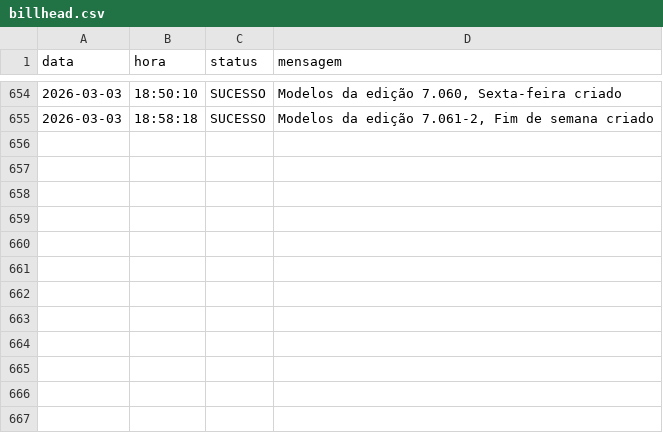
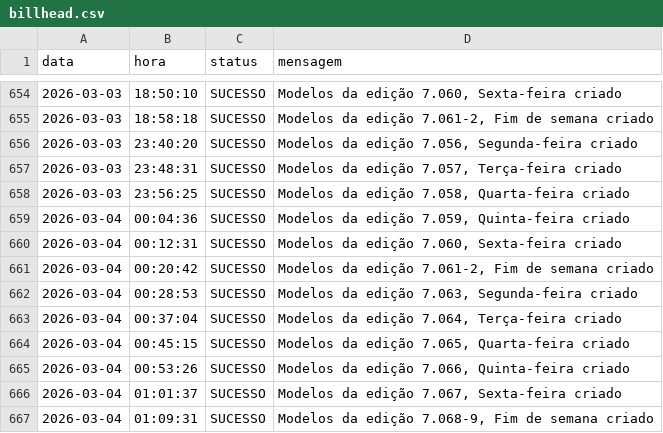
Before and after one commit to Krat-s/o_hoje_files, a CSV file: Global/Logs/billhead.csv, drawn as a sheet; only a part is shown, gaps mark what is left out.

```diff
--- a/Global/Logs/billhead.csv
+++ b/Global/Logs/billhead.csv
@@ -655 +655,13 @@ data,hora,status,mensagem
  2026-03-03, 18:58:18,SUCESSO,"Modelos da edição 7.061-2, Fim de semana criado"
+ 2026-03-03, 23:40:20,SUCESSO,"Modelos da edição 7.056, Segunda-feira criado"
+ 2026-03-03, 23:48:31,SUCESSO,"Modelos da edição 7.057, Terça-feira criado"
+ 2026-03-03, 23:56:25,SUCESSO,"Modelos da edição 7.058, Quarta-feira criado"
+ 2026-03-04, 00:04:36,SUCESSO,"Modelos da edição 7.059, Quinta-feira criado"
+ 2026-03-04, 00:12:31,SUCESSO,"Modelos da edição 7.060, Sexta-feira criado"
+ 2026-03-04, 00:20:42,SUCESSO,"Modelos da edição 7.061-2, Fim de semana criado"
+ 2026-03-04, 00:28:53,SUCESSO,"Modelos da edição 7.063, Segunda-feira criado"
+ 2026-03-04, 00:37:04,SUCESSO,"Modelos da edição 7.064, Terça-feira criado"
+ 2026-03-04, 00:45:15,SUCESSO,"Modelos da edição 7.065, Quarta-feira criado"
+ 2026-03-04, 00:53:26,SUCESSO,"Modelos da edição 7.066, Quinta-feira criado"
+ 2026-03-04, 01:01:37,SUCESSO,"Modelos da edição 7.067, Sexta-feira criado"
+ 2026-03-04, 01:09:31,SUCESSO,"Modelos da edição 7.068-9, Fim de semana criado"
```
Also changed, not shown: Global/Logs/All_in_one.csv, Global/Logs/FileManager.csv, 1 other file.
